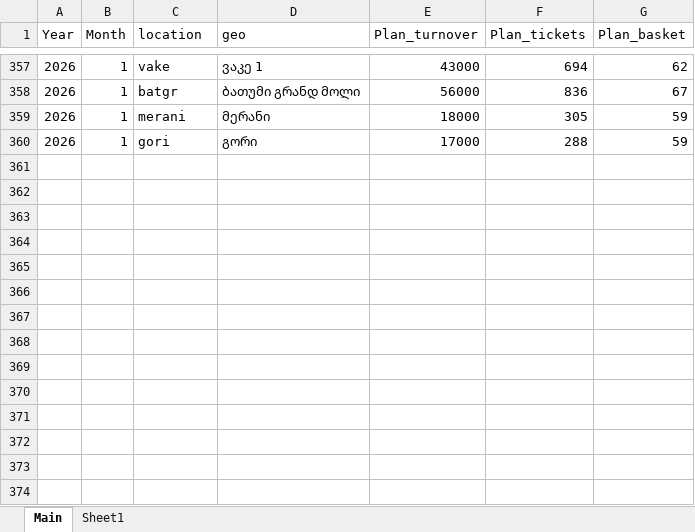
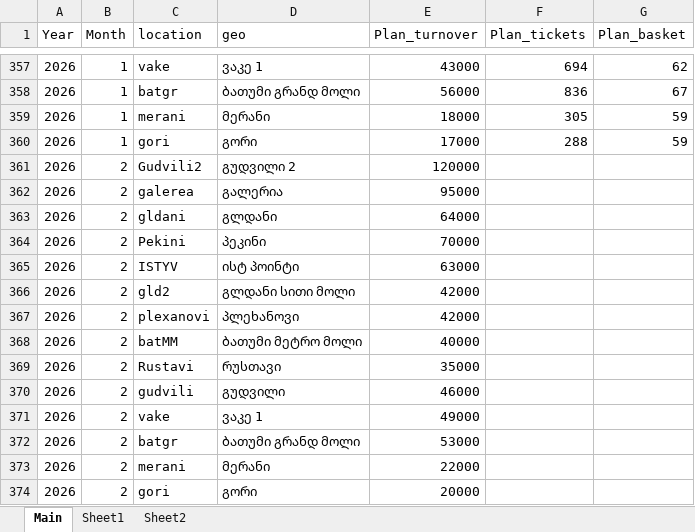
Before and after one commit to lukriko/sales_main, an Excel workbook: sales_app/data/Full Plan workflow.xlsx, sheet Main, drawn as a sheet; only a part is shown, gaps mark what is left out; values as stored, in another font and other column widths than the file's, no borders; table styles not drawn; the diff names each change by its address in the sheet, - before the commit and + after, or states it on an @@ line.

```diff
--- a/sales_app/data/Full Plan workflow.xlsx (sheet Main)
+++ b/sales_app/data/Full Plan workflow.xlsx (sheet Main)
+sheet tab: Sheet2
+row 361: 2026 | 2 | Gudvili2 | გუდვილი 2 | 120000
+row 362: 2026 | 2 | galerea | გალერია | 95000
+row 363: 2026 | 2 | gldani | გლდანი | 64000
+row 364: 2026 | 2 | Pekini | პეკინი | 70000
+row 365: 2026 | 2 | ISTYV | ისტ პოინტი | 63000
+row 366: 2026 | 2 | gld2 | გლდანი სითი მოლი | 42000
+row 367: 2026 | 2 | plexanovi | პლეხანოვი | 42000
+row 368: 2026 | 2 | batMM | ბათუმი მეტრო მოლი | 40000
+row 369: 2026 | 2 | Rustavi | რუსთავი | 35000
+row 370: 2026 | 2 | gudvili | გუდვილი | 46000
+row 371: 2026 | 2 | vake | ვაკე 1 | 49000
+row 372: 2026 | 2 | batgr | ბათუმი გრანდ მოლი | 53000
+row 373: 2026 | 2 | merani | მერანი | 22000
+row 374: 2026 | 2 | gori | გორი | 20000
```
